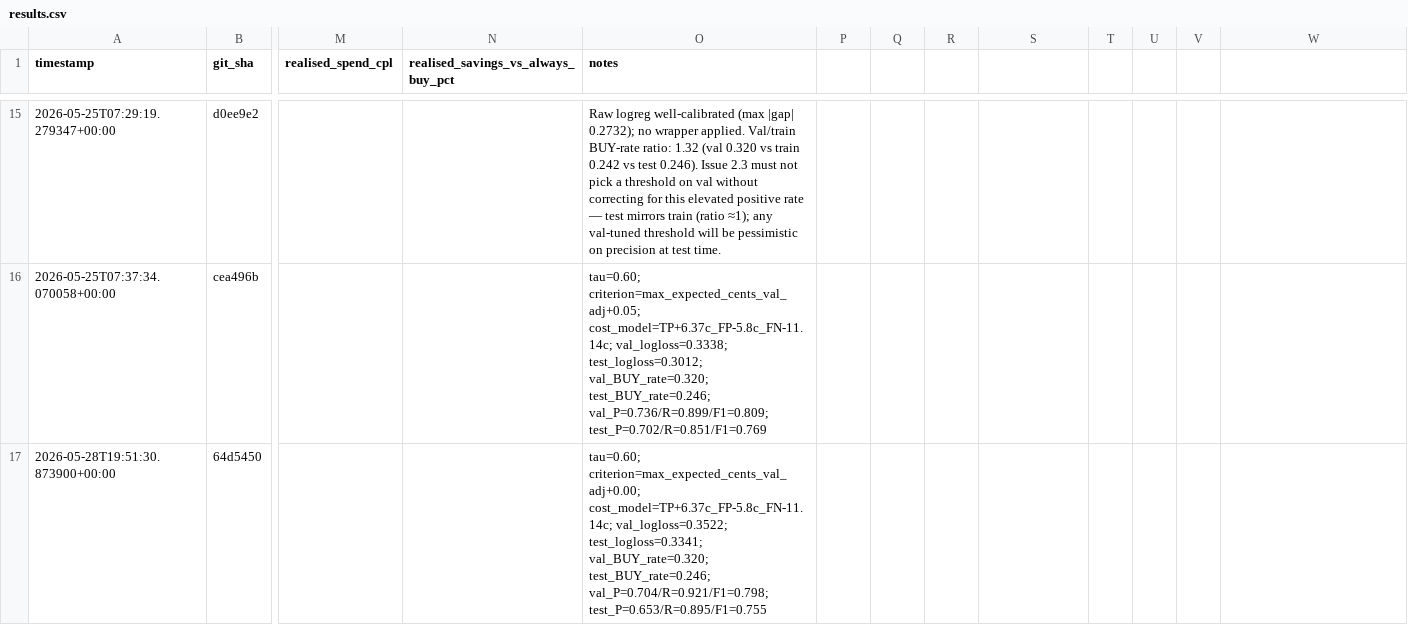
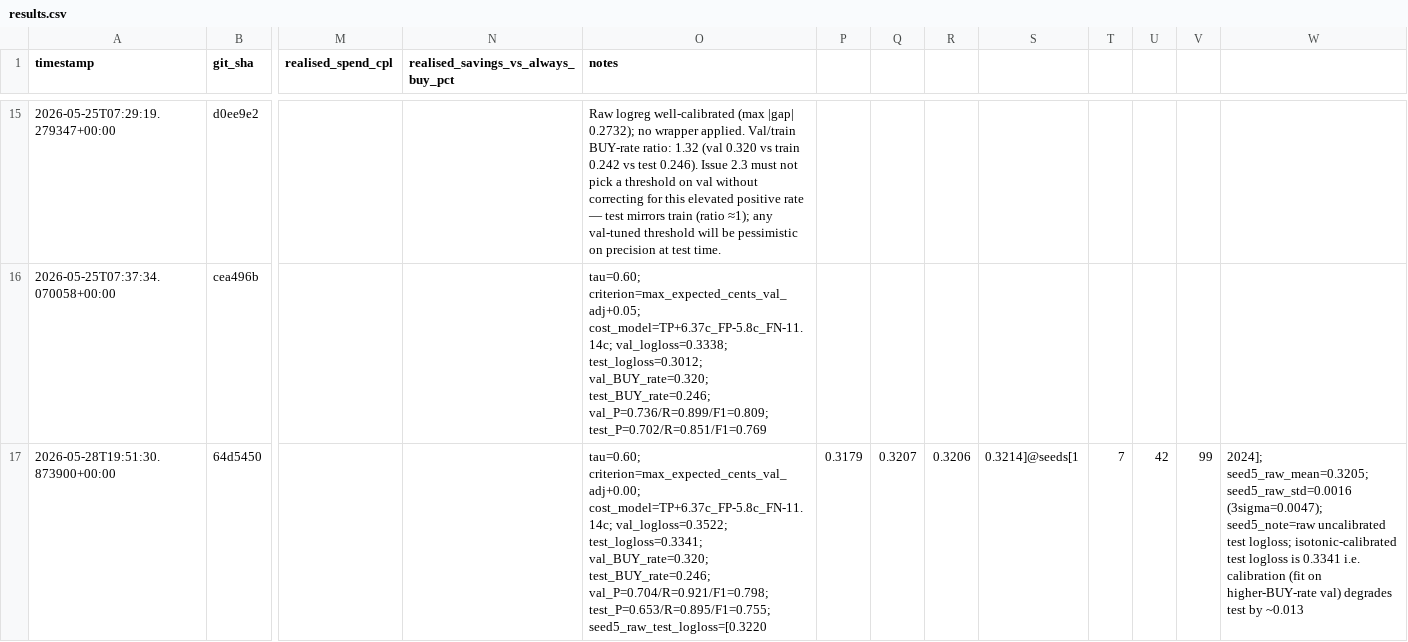
Before and after one commit to edwinsteele/fuel-price-signal, a CSV file: experiments/results.csv, drawn as a sheet; only a part is shown, gaps mark what is left out; the diff names each change by its address in the sheet, - before the commit and + after, or states it on an @@ line.

```diff
--- a/experiments/results.csv
+++ b/experiments/results.csv
-O17 (notes): …test_BUY_rate=0.246; val_P=0.704/R=0.921/F1=0.798; test_P=0.653/R=0.895/F1=0.755
+O17 (notes): …test_BUY_rate=0.246; val_P=0.704/R=0.921/F1=0.798; test_P=0.653/R=0.895/F1=0.755; seed5_raw_test_logloss=[0.3220
-P17: (empty)
+P17: 0.3179
-Q17: (empty)
+Q17: 0.3207
-R17: (empty)
+R17: 0.3206
-S17: (empty)
+S17: 0.3214]@seeds[1
-T17: (empty)
+T17: 7
-U17: (empty)
+U17: 42
-V17: (empty)
+V17: 99
-W17: (empty)
+W17: 2024]; seed5_raw_mean=0.3205; seed5_raw_std=0.0016 (3sigma=0.0047); seed5_note=raw uncalibrated test logloss; isotonic-calibrated test logloss is 0.3341 i.e. calibration (fit on higher-BUY-rate val) degrades test by ~0.013
```
